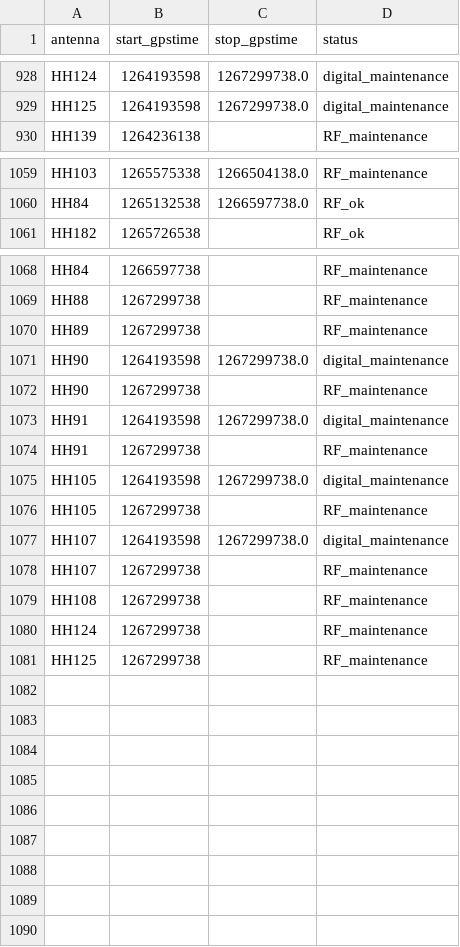
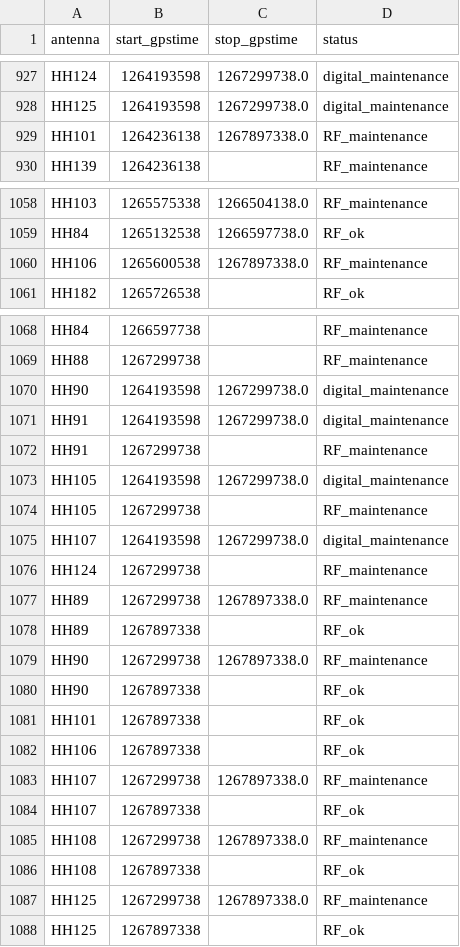
Before and after one commit to HERA-Team/hera_cm_db_updates, a CSV file: initialization_data_apriori_antenna.csv, drawn as a sheet; only a part is shown, gaps mark what is left out; the diff covers the shown part only.

```diff
--- a/initialization_data_apriori_antenna.csv
+++ b/initialization_data_apriori_antenna.csv
@@ -929,2 +928,3 @@ HH124,1264193598,1267299738.0,digital_maintenance
 HH125,1264193598,1267299738.0,digital_maintenance
+HH101,1264236138,1267897338.0,RF_maintenance
 HH139,1264236138,,RF_maintenance
@@ -1060,2 +1059,3 @@ HH103,1265575338,1266504138.0,RF_maintenance
 HH84,1265132538,1266597738.0,RF_ok
+HH106,1265600538,1267897338.0,RF_maintenance
 HH182,1265726538,,RF_ok
@@ -1069,5 +1069,3 @@ HH84,1266597738,,RF_maintenance
 HH88,1267299738,,RF_maintenance
-HH89,1267299738,,RF_maintenance
 HH90,1264193598,1267299738.0,digital_maintenance
-HH90,1267299738,,RF_maintenance
 HH91,1264193598,1267299738.0,digital_maintenance
@@ -1077,5 +1075,14 @@ HH105,1267299738,,RF_maintenance
 HH107,1264193598,1267299738.0,digital_maintenance
-HH107,1267299738,,RF_maintenance
-HH108,1267299738,,RF_maintenance
 HH124,1267299738,,RF_maintenance
-HH125,1267299738,,RF_maintenance
+HH89,1267299738,1267897338.0,RF_maintenance
+HH89,1267897338,,RF_ok
+HH90,1267299738,1267897338.0,RF_maintenance
+HH90,1267897338,,RF_ok
+HH101,1267897338,,RF_ok
+HH106,1267897338,,RF_ok
+HH107,1267299738,1267897338.0,RF_maintenance
+HH107,1267897338,,RF_ok
+HH108,1267299738,1267897338.0,RF_maintenance
+HH108,1267897338,,RF_ok
+HH125,1267299738,1267897338.0,RF_maintenance
+HH125,1267897338,,RF_ok
```
Also changed, not shown: 2 removed rows elsewhere in this file, initialization_data_part_info.csv, 1 other file.
